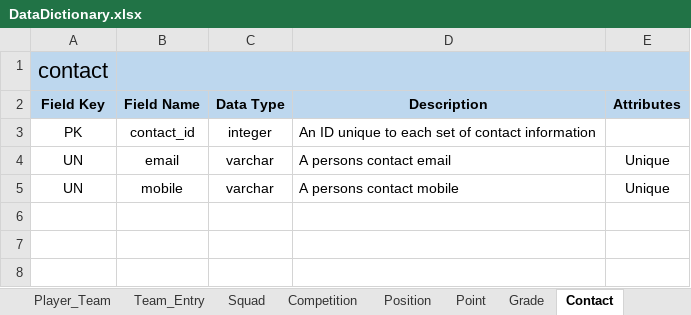
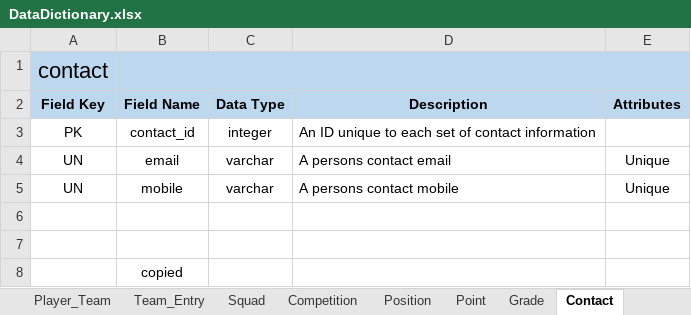
Before and after one commit to leggant/DB2-Design-Assignment, an Excel workbook: DataDictionary.xlsx, sheet Contact, drawn as a sheet; values as stored, in another font and other column widths than the file's, no borders; the diff names each change by its address in the sheet, - before the commit and + after, or states it on an @@ line.

```diff
--- a/DataDictionary.xlsx (sheet Contact)
+++ b/DataDictionary.xlsx (sheet Contact)
+row 6: (empty)
+row 7: (empty)
+row 8:  | copied
```
Also changed, not shown: sheet Player, sheet Referee, 1 other file.
